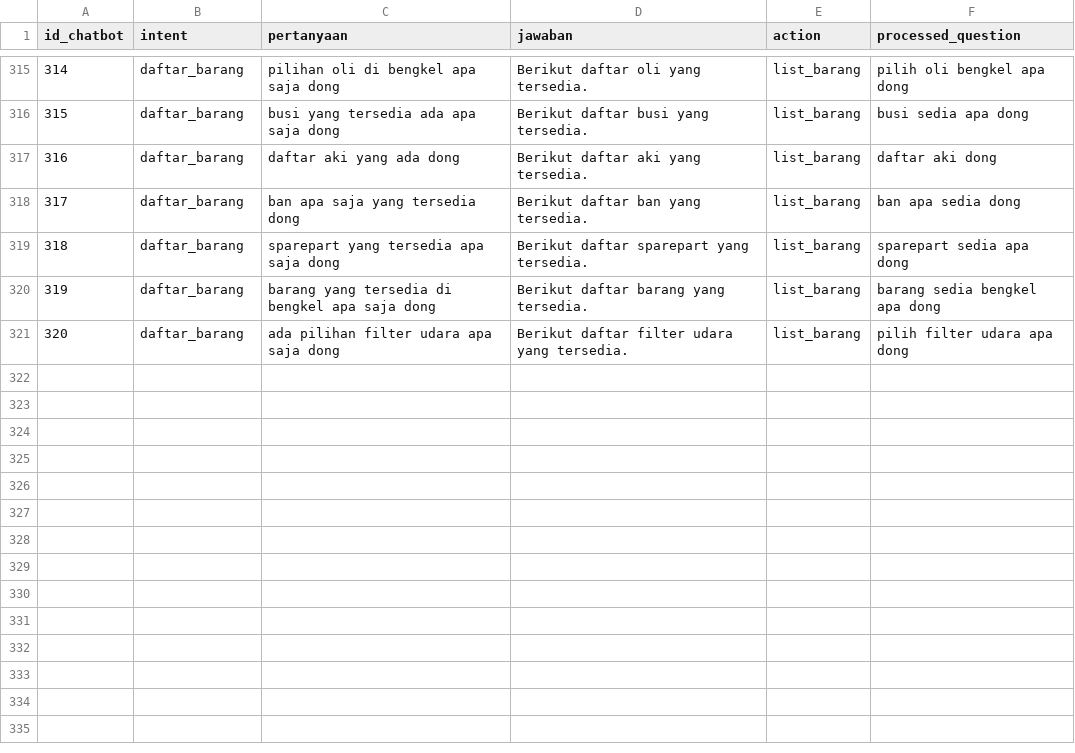
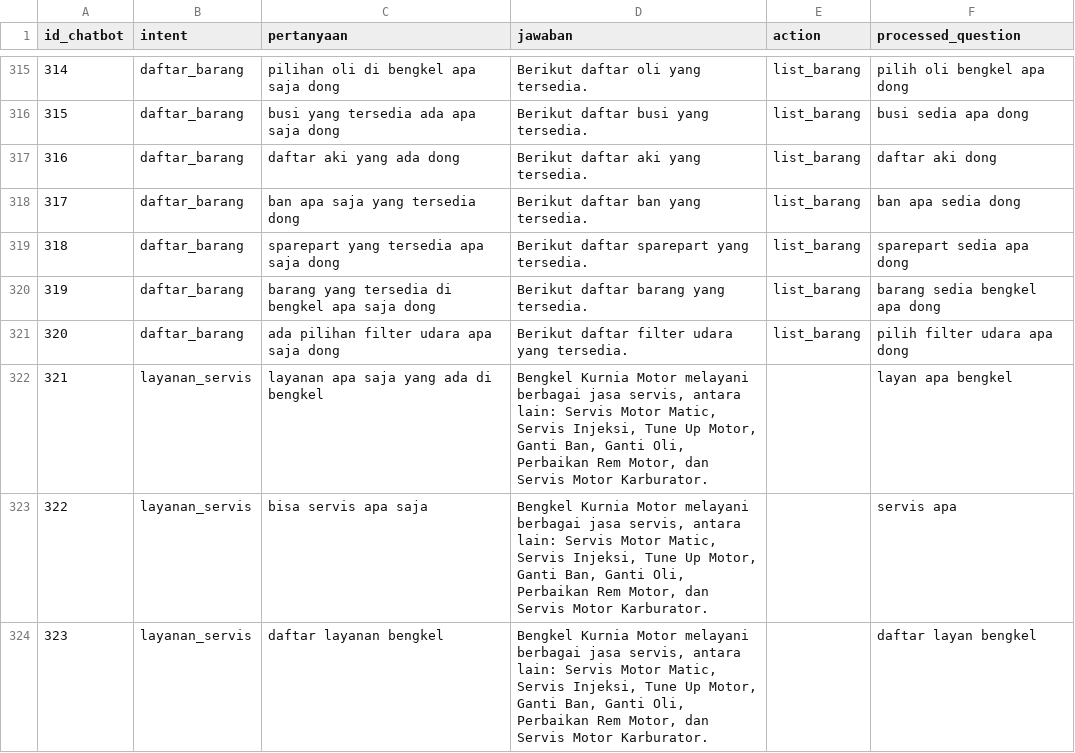
Before and after one commit to Iqbal-rgb2/chatbot_bengkel, a CSV file: data/processed/dataset_clean.csv, drawn as a sheet; only a part is shown, gaps mark what is left out.

Commit message:
Fix layanan_servis query: layanan apa saja yang ada di bengkel

```diff
--- a/data/processed/dataset_clean.csv
+++ b/data/processed/dataset_clean.csv
@@ -321 +321,4 @@ id_chatbot,intent,pertanyaan,jawaban,action,processed_question
 320,daftar_barang,ada pilihan filter udara apa saja dong,Berikut daftar filter udara yang tersedia.,list_barang,pilih filter udara apa dong
+321,layanan_servis,layanan apa saja yang ada di bengkel,"Bengkel Kurnia Motor melayani berbagai jasa servis, antara lain: Servis Motor Matic, Servis Injeksi, Tune Up Motor, Ganti Ban, Ganti Oli, Perbaikan Rem Motor, dan Servis Motor Karburator.",,layan apa bengkel
+322,layanan_servis,bisa servis apa saja,"Bengkel Kurnia Motor melayani berbagai jasa servis, antara lain: Servis Motor Matic, Servis Injeksi, Tune Up Motor, Ganti Ban, Ganti Oli, Perbaikan Rem Motor, dan Servis Motor Karburator.",,servis apa
+323,layanan_servis,daftar layanan bengkel,"Bengkel Kurnia Motor melayani berbagai jasa servis, antara lain: Servis Motor Matic, Servis Injeksi, Tune Up Motor, Ganti Ban, Ganti Oli, Perbaikan Rem Motor, dan Servis Motor Karburator.",,daftar layan bengkel
```
Also changed, not shown: data/processed/dataset_augmented.csv, 4 other files.
